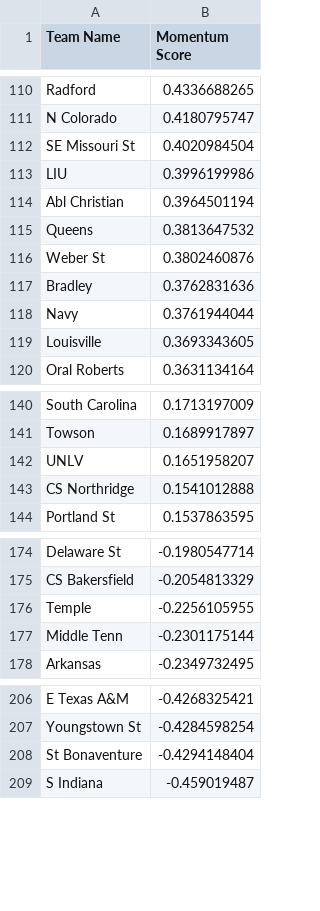
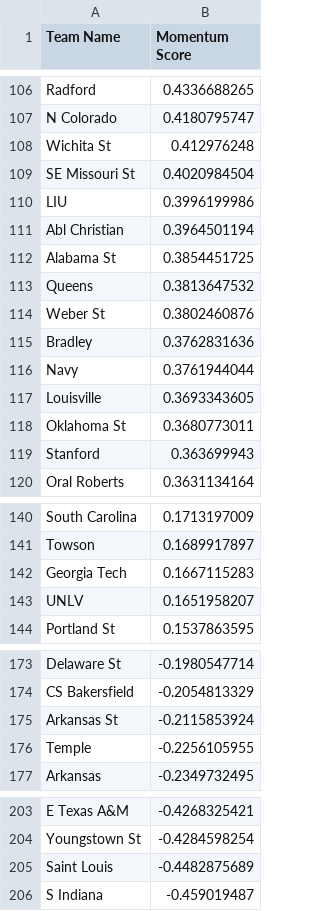
Before and after one commit to Colin-Hanley1/CBBModel_streamlit, a CSV file: Momentum.csv, drawn as a sheet; only a part is shown, gaps mark what is left out; removed rows and columns are numbered as before the commit, all else as after; the diff covers the shown part only; the diff names each change by its address in the sheet, - before the commit and + after, or states it on an @@ line.

```diff
--- a/Momentum.csv
+++ b/Momentum.csv
+row 108: Wichita St | 0.412976248
+row 112: Alabama St | 0.3854451725
+row 118: Oklahoma St | 0.3680773011
+row 119: Stanford | 0.363699943
+row 142: Georgia Tech | 0.1667115283
-row 143: CS Northridge | 0.1541012888
+row 175: Arkansas St | -0.2115853924
-row 177: Middle Tenn | -0.2301175144
-row 208: St Bonaventure | -0.4294148404
+row 205: Saint Louis | -0.4482875689
```
Also changed, not shown: 9 added rows, 13 removed rows and 2 edited cells elsewhere in this file.
